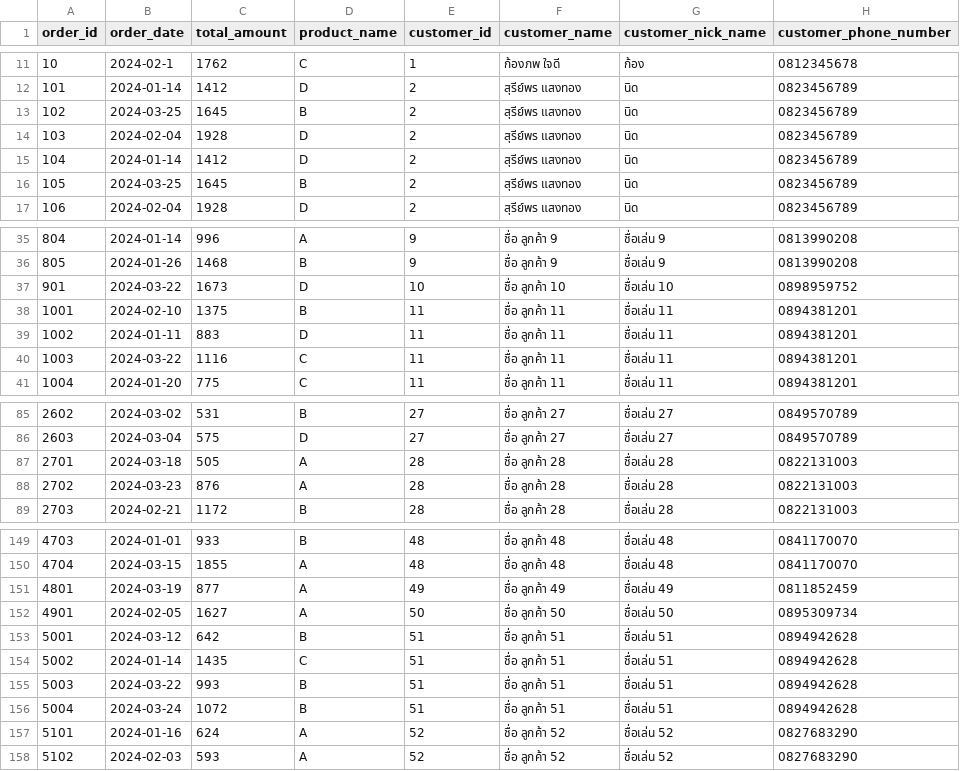
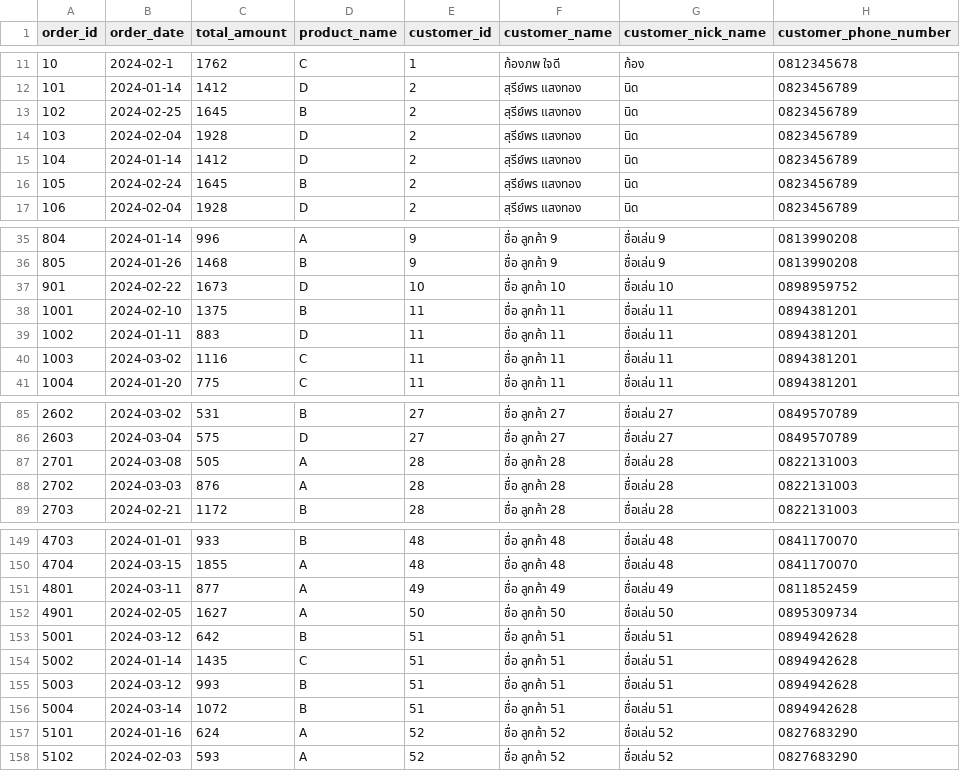
Before and after one commit to hellospec/linebot-demo, a CSV file: db/rfm_sample.csv, drawn as a sheet; only a part is shown, gaps mark what is left out; the diff covers the shown part only.

```diff
--- a/db/rfm_sample.csv
+++ b/db/rfm_sample.csv
@@ -12,6 +12,6 @@ order_id,order_date,total_amount,product_name,customer_id,customer_name,customer
 101,2024-01-14,1412,D,2,สุรีย์พร แสงทอง,นิด,0823456789
-102,2024-03-25,1645,B,2,สุรีย์พร แสงทอง,นิด,0823456789
+102,2024-02-25,1645,B,2,สุรีย์พร แสงทอง,นิด,0823456789
 103,2024-02-04,1928,D,2,สุรีย์พร แสงทอง,นิด,0823456789
 104,2024-01-14,1412,D,2,สุรีย์พร แสงทอง,นิด,0823456789
-105,2024-03-25,1645,B,2,สุรีย์พร แสงทอง,นิด,0823456789
+105,2024-02-24,1645,B,2,สุรีย์พร แสงทอง,นิด,0823456789
 106,2024-02-04,1928,D,2,สุรีย์พร แสงทอง,นิด,0823456789
@@ -36,6 +36,6 @@ order_id,order_date,total_amount,product_name,customer_id,customer_name,customer
 805,2024-01-26,1468,B,9,ชื่อ ลูกค้า 9,ชื่อเล่น 9,0813990208
-901,2024-03-22,1673,D,10,ชื่อ ลูกค้า 10,ชื่อเล่น 10,0898959752
+901,2024-02-22,1673,D,10,ชื่อ ลูกค้า 10,ชื่อเล่น 10,0898959752
 1001,2024-02-10,1375,B,11,ชื่อ ลูกค้า 11,ชื่อเล่น 11,0894381201
 1002,2024-01-11,883,D,11,ชื่อ ลูกค้า 11,ชื่อเล่น 11,0894381201
-1003,2024-03-22,1116,C,11,ชื่อ ลูกค้า 11,ชื่อเล่น 11,0894381201
+1003,2024-03-02,1116,C,11,ชื่อ ลูกค้า 11,ชื่อเล่น 11,0894381201
 1004,2024-01-20,775,C,11,ชื่อ ลูกค้า 11,ชื่อเล่น 11,0894381201
@@ -86,4 +86,4 @@ order_id,order_date,total_amount,product_name,customer_id,customer_name,customer
 2603,2024-03-04,575,D,27,ชื่อ ลูกค้า 27,ชื่อเล่น 27,0849570789
-2701,2024-03-18,505,A,28,ชื่อ ลูกค้า 28,ชื่อเล่น 28,0822131003
-2702,2024-03-23,876,A,28,ชื่อ ลูกค้า 28,ชื่อเล่น 28,0822131003
+2701,2024-03-08,505,A,28,ชื่อ ลูกค้า 28,ชื่อเล่น 28,0822131003
+2702,2024-03-03,876,A,28,ชื่อ ลูกค้า 28,ชื่อเล่น 28,0822131003
 2703,2024-02-21,1172,B,28,ชื่อ ลูกค้า 28,ชื่อเล่น 28,0822131003
@@ -150,3 +150,3 @@ order_id,order_date,total_amount,product_name,customer_id,customer_name,customer
 4704,2024-03-15,1855,A,48,ชื่อ ลูกค้า 48,ชื่อเล่น 48,0841170070
-4801,2024-03-19,877,A,49,ชื่อ ลูกค้า 49,ชื่อเล่น 49,0811852459
+4801,2024-03-11,877,A,49,ชื่อ ลูกค้า 49,ชื่อเล่น 49,0811852459
 4901,2024-02-05,1627,A,50,ชื่อ ลูกค้า 50,ชื่อเล่น 50,0895309734
@@ -154,4 +154,4 @@ order_id,order_date,total_amount,product_name,customer_id,customer_name,customer
 5002,2024-01-14,1435,C,51,ชื่อ ลูกค้า 51,ชื่อเล่น 51,0894942628
-5003,2024-03-22,993,B,51,ชื่อ ลูกค้า 51,ชื่อเล่น 51,0894942628
-5004,2024-03-24,1072,B,51,ชื่อ ลูกค้า 51,ชื่อเล่น 51,0894942628
+5003,2024-03-12,993,B,51,ชื่อ ลูกค้า 51,ชื่อเล่น 51,0894942628
+5004,2024-03-14,1072,B,51,ชื่อ ลูกค้า 51,ชื่อเล่น 51,0894942628
 5101,2024-01-16,624,A,52,ชื่อ ลูกค้า 52,ชื่อเล่น 52,0827683290
```
Also changed, not shown: 18 edited cells elsewhere in this file, 3 other files.
